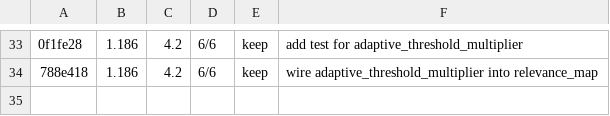
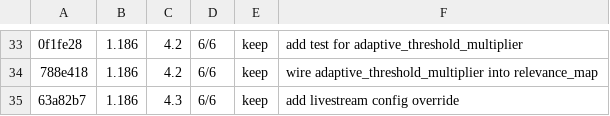
Before and after one commit to mua47105-hue/agentic-ai-video-knowledgebase, a TSV file: results.tsv, drawn as a sheet; only a part is shown, gaps mark what is left out; the diff names each change by its address in the sheet, - before the commit and + after, or states it on an @@ line.

Commit message:
exp 35: add promo/trailer config override

```diff
--- a/results.tsv
+++ b/results.tsv
+row 35: 63a82b7 | 1.186 | 4.3 | 6/6 | keep | add livestream config override
```
Also changed, not shown: 1 other file.
